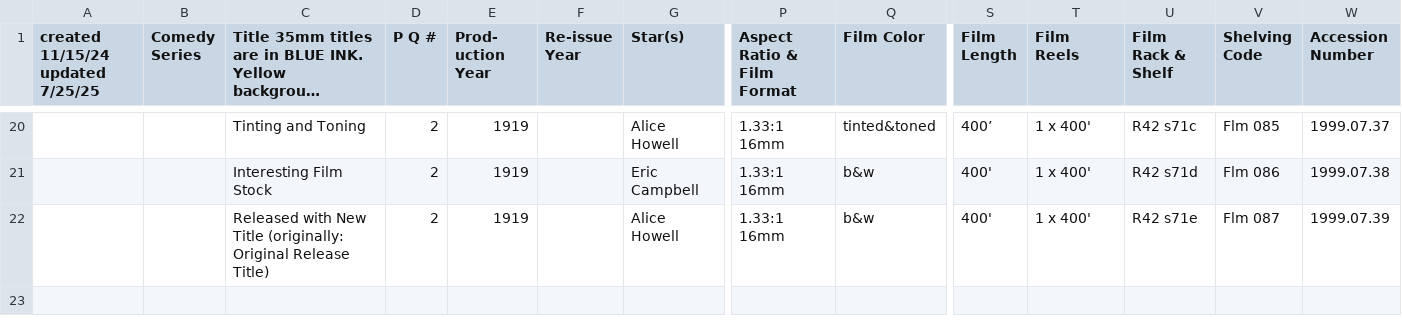
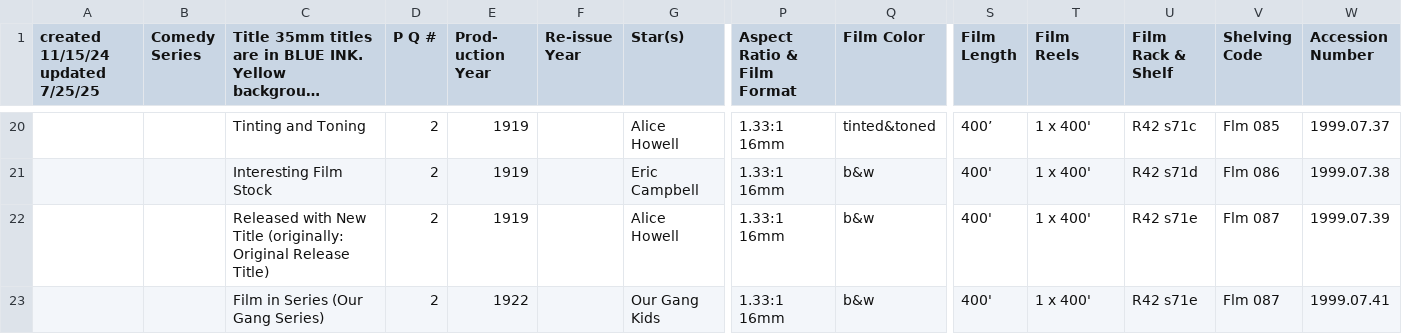
Before and after one commit to 14mission/nesfmcataloging, a TSV file: nesfm.archive.test.tsv, drawn as a sheet; only a part is shown, gaps mark what is left out; long unchanged cells end in …; rows hold the shown columns only; the diff names each change by its address in the sheet, - before the commit and + after, or states it on an @@ line.

Commit message:
new test cases

```diff
--- a/nesfm.archive.test.tsv
+++ b/nesfm.archive.test.tsv
+row 23:  |  | Film in Series (Our Gang Series) | 2 | 1922 |  | Our Gang Kids | 1.33:1 16mm | b&w | 400' | 1 x 400' | R42 s71e | Flm 087 | 1999.07.41
```
